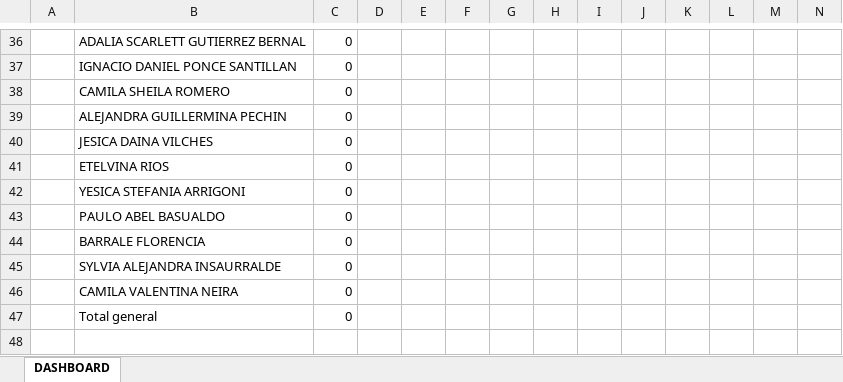
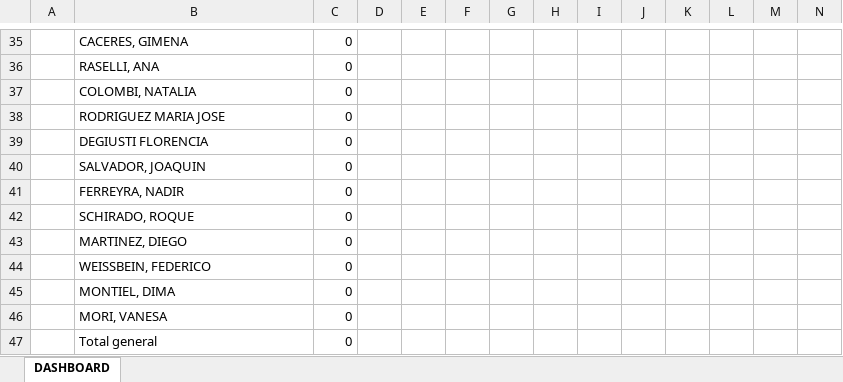
Before and after one commit to alfredoparente/PAS_, an Excel workbook: DASHBOARD PAS.xlsx, sheet DASHBOARD, drawn as a sheet; only a part is shown, gaps mark what is left out; values as stored, in another font and other column widths than the file's, no borders; charts and pictures not drawn; addresses are those after the commit; rows hold the shown columns only; the diff covers the shown part only; the diff names each change by its address in the sheet, - before the commit and + after, or states it on an @@ line.

```diff
--- a/DASHBOARD PAS.xlsx (sheet DASHBOARD)
+++ b/DASHBOARD PAS.xlsx (sheet DASHBOARD)
-B35: ADALIA SCARLETT GUTIERREZ BERNAL
+B35: CACERES, GIMENA
-B36: IGNACIO DANIEL PONCE SANTILLAN
+B36: RASELLI, ANA
-B37: CAMILA SHEILA ROMERO
+B37: COLOMBI, NATALIA
-B38: ALEJANDRA GUILLERMINA PECHIN
+B38: RODRIGUEZ MARIA JOSE
-B39: JESICA DAINA VILCHES
+B39: DEGIUSTI FLORENCIA
-B40: ETELVINA RIOS
+B40: SALVADOR, JOAQUIN
-B41: YESICA STEFANIA ARRIGONI
+B41: FERREYRA, NADIR
-B42: PAULO ABEL BASUALDO
+B42: SCHIRADO, ROQUE
+row 43:  | MARTINEZ, DIEGO | 0
-B44: BARRALE FLORENCIA
+B44: WEISSBEIN, FEDERICO
-B45: SYLVIA ALEJANDRA INSAURRALDE
+B45: MONTIEL, DIMA
-B46: CAMILA VALENTINA NEIRA
+B46: MORI, VANESA
```
Also changed, not shown: 1 added row, 2 removed rows and 22 edited cells elsewhere in this sheet, charts or pictures.
